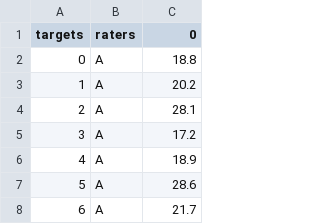
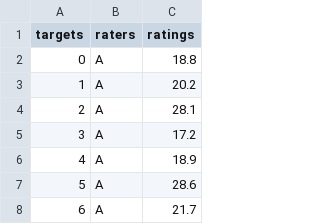
Before and after one commit to PT-Araisan/icc-sem-mdc, a CSV file: detaset/deta.csv, drawn as a sheet; only a part is shown.

```diff
--- a/detaset/deta.csv
+++ b/detaset/deta.csv
@@ -1,2 +1,2 @@
-targets,raters,0
+targets,raters,ratings
 0,A,18.8
```
Also changed, not shown: 2 other files.
